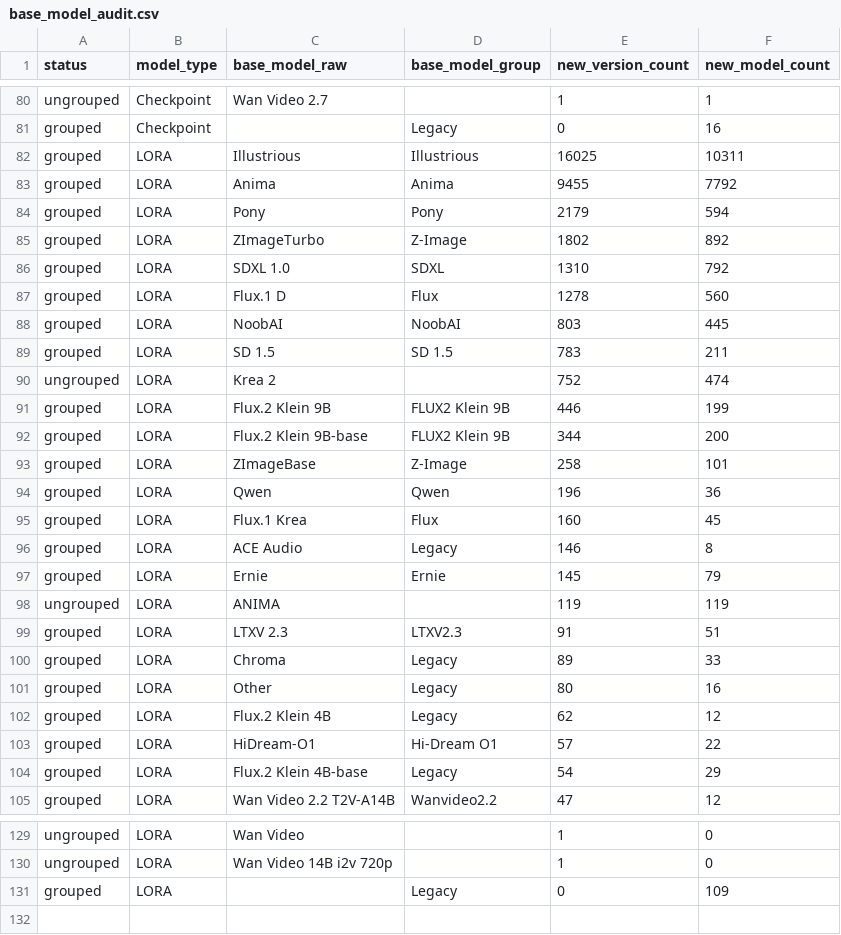
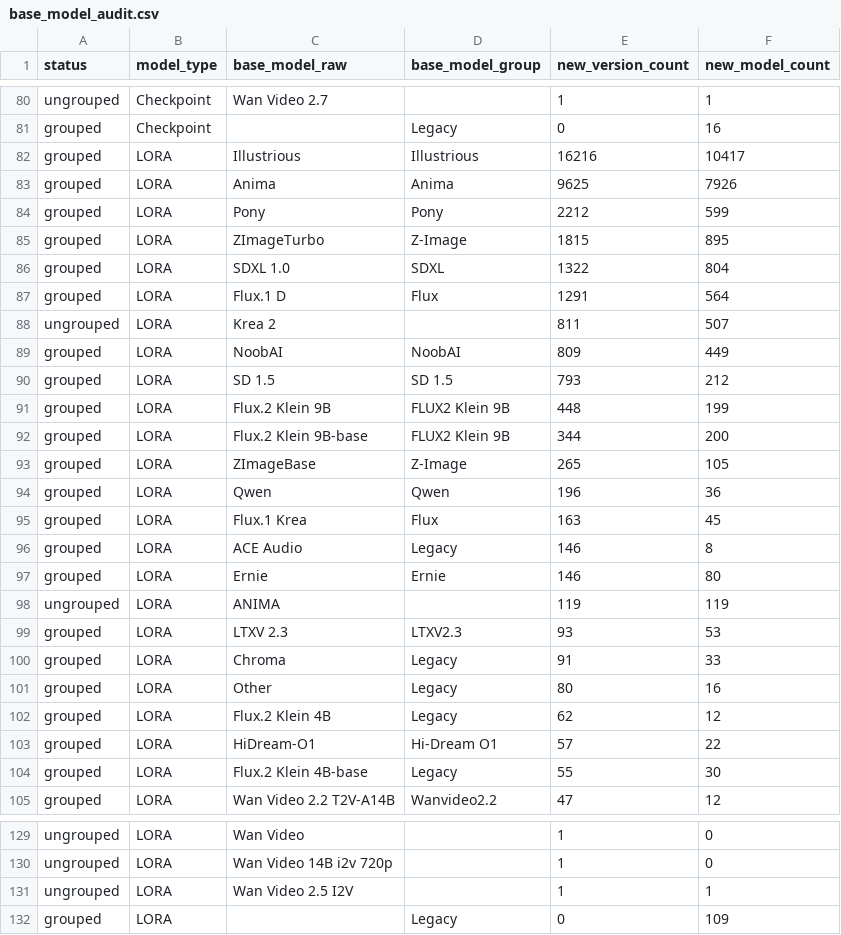
Before and after one commit to Shiba-2-shiba/civiresearch-experimental, a CSV file: data/exports/base_model_audit.csv, drawn as a sheet; only a part is shown, gaps mark what is left out; the diff covers the shown part only.

```diff
--- a/data/exports/base_model_audit.csv
+++ b/data/exports/base_model_audit.csv
@@ -81,21 +81,21 @@ ungrouped,Checkpoint,Wan Video 2.7,,1,1
 grouped,Checkpoint,,Legacy,0,16
-grouped,LORA,Illustrious,Illustrious,16025,10311
-grouped,LORA,Anima,Anima,9455,7792
-grouped,LORA,Pony,Pony,2179,594
-grouped,LORA,ZImageTurbo,Z-Image,1802,892
-grouped,LORA,SDXL 1.0,SDXL,1310,792
-grouped,LORA,Flux.1 D,Flux,1278,560
-grouped,LORA,NoobAI,NoobAI,803,445
-grouped,LORA,SD 1.5,SD 1.5,783,211
-ungrouped,LORA,Krea 2,,752,474
-grouped,LORA,Flux.2 Klein 9B,FLUX2 Klein 9B,446,199
+grouped,LORA,Illustrious,Illustrious,16216,10417
+grouped,LORA,Anima,Anima,9625,7926
+grouped,LORA,Pony,Pony,2212,599
+grouped,LORA,ZImageTurbo,Z-Image,1815,895
+grouped,LORA,SDXL 1.0,SDXL,1322,804
+grouped,LORA,Flux.1 D,Flux,1291,564
+ungrouped,LORA,Krea 2,,811,507
+grouped,LORA,NoobAI,NoobAI,809,449
+grouped,LORA,SD 1.5,SD 1.5,793,212
+grouped,LORA,Flux.2 Klein 9B,FLUX2 Klein 9B,448,199
 grouped,LORA,Flux.2 Klein 9B-base,FLUX2 Klein 9B,344,200
-grouped,LORA,ZImageBase,Z-Image,258,101
+grouped,LORA,ZImageBase,Z-Image,265,105
 grouped,LORA,Qwen,Qwen,196,36
-grouped,LORA,Flux.1 Krea,Flux,160,45
+grouped,LORA,Flux.1 Krea,Flux,163,45
 grouped,LORA,ACE Audio,Legacy,146,8
-grouped,LORA,Ernie,Ernie,145,79
+grouped,LORA,Ernie,Ernie,146,80
 ungrouped,LORA,ANIMA,,119,119
-grouped,LORA,LTXV 2.3,LTXV2.3,91,51
-grouped,LORA,Chroma,Legacy,89,33
+grouped,LORA,LTXV 2.3,LTXV2.3,93,53
+grouped,LORA,Chroma,Legacy,91,33
 grouped,LORA,Other,Legacy,80,16
@@ -103,3 +103,3 @@ grouped,LORA,Flux.2 Klein 4B,Legacy,62,12
 grouped,LORA,HiDream-O1,Hi-Dream O1,57,22
-grouped,LORA,Flux.2 Klein 4B-base,Legacy,54,29
+grouped,LORA,Flux.2 Klein 4B-base,Legacy,55,30
 grouped,LORA,Wan Video 2.2 T2V-A14B,Wanvideo2.2,47,12
@@ -130,2 +130,3 @@ ungrouped,LORA,Wan Video,,1,0
 ungrouped,LORA,Wan Video 14B i2v 720p,,1,0
+ungrouped,LORA,Wan Video 2.5 I2V,,1,1
 grouped,LORA,,Legacy,0,109
```
Also changed, not shown: 1 added row, 1 removed row and 5 edited cells elsewhere in this file, data/daily_counts.csv, data/exports/monthly_counts.csv, 2 other files.
